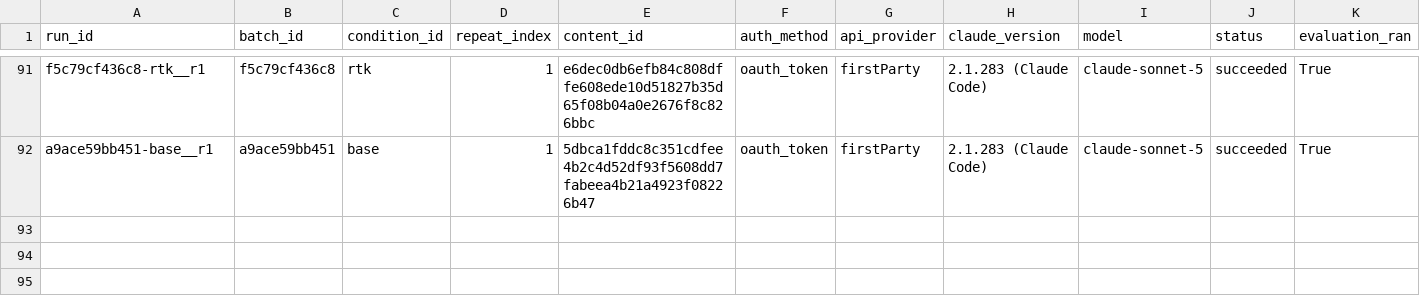
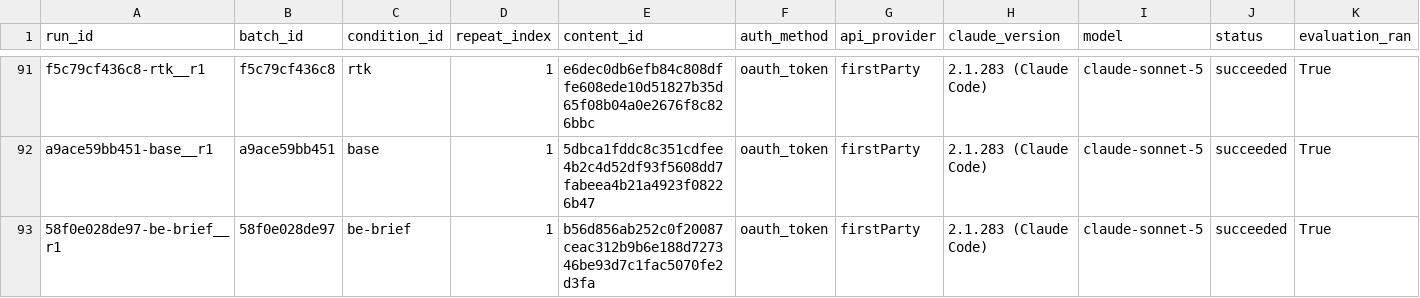
Before and after one commit to YangJunMan/claude-code-token-savings-benchmark, a CSV file: data/token-bench-results.csv, drawn as a sheet; only a part is shown, gaps mark what is left out; rows hold the shown columns only; the diff names each change by its address in the sheet, - before the commit and + after, or states it on an @@ line.

```diff
--- a/data/token-bench-results.csv
+++ b/data/token-bench-results.csv
+row 93: 58f0e028de97-be-brief__r1 | 58f0e028de97 | be-brief | 1 | b56d856ab252c0f20087ceac312b9b6e188d727346be93d7c1fac5070fe2d3fa | oauth_token | firstParty | 2.1.283 (Claude Code) | claude-sonnet-5 | succeeded | True
```
Also changed, not shown: data/activity-log.csv, data/comparison.csv, 1 other file.
